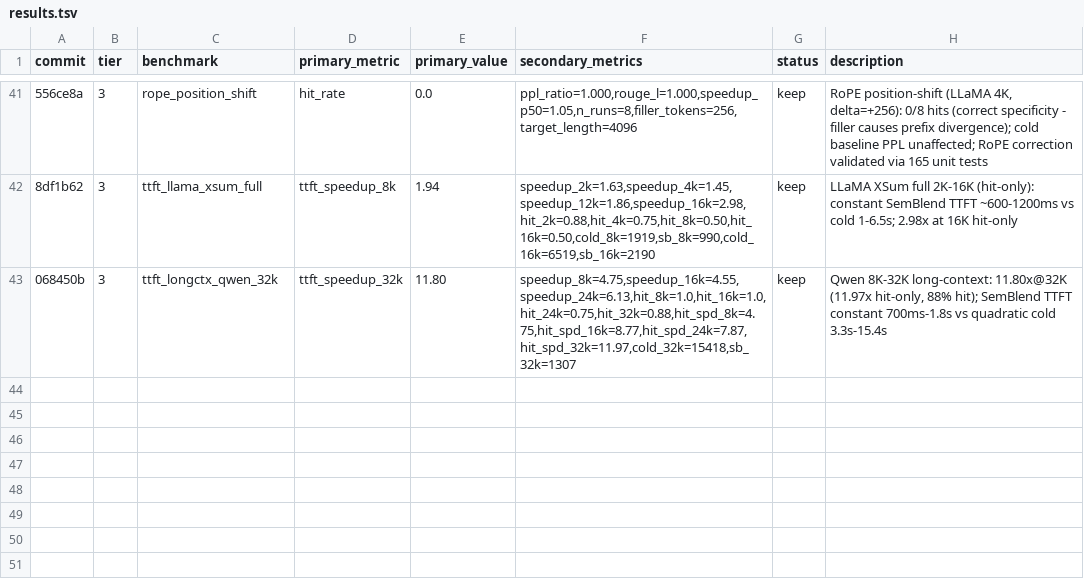
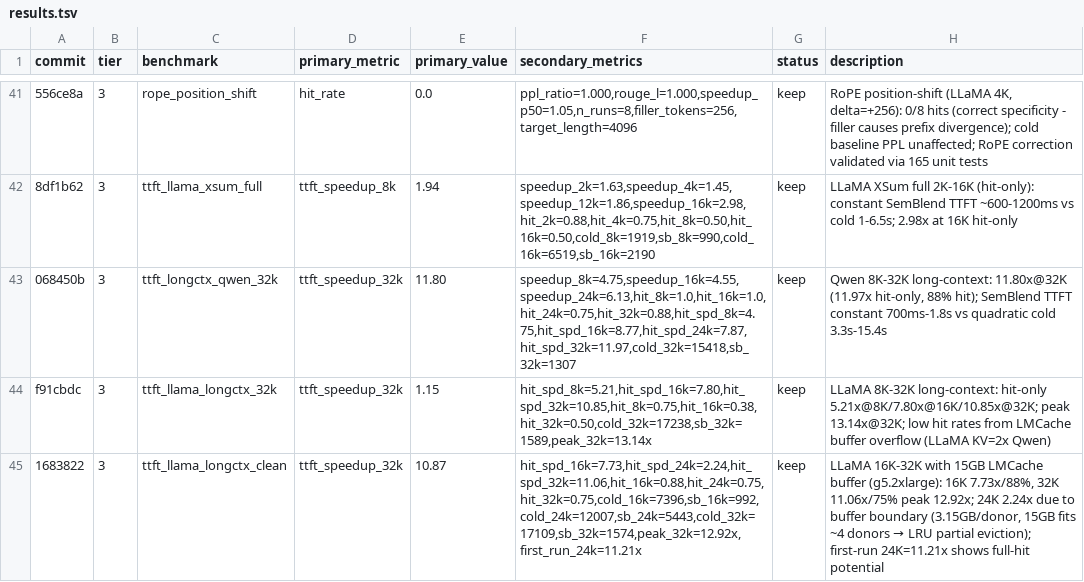
Before and after one commit to WorldFlowAI/autoresearch-semblend, a TSV file: results.tsv, drawn as a sheet; only a part is shown, gaps mark what is left out; the diff names each change by its address in the sheet, - before the commit and + after, or states it on an @@ line.

Commit message:
results: LLaMA 16K-32K clean benchmark with 15GB LMCache buffer (g5.2xlarge)
Run with interleaved donor registration (2 donors/run) on g5.2xlarge with
15GB LMCache CPU buffer (safe within 28Gi container limit; 25GB caused OOMKill).

Results:
- 16K: cold 7396ms, SemBlend 992ms, 7.73x hit-only speedup, 88% hit rate
- 24K: cold 12007ms, SemBlend 5443ms, 2.24x hit-only (buffer boundary: 15GB
  fits only ~4 donors at 3.15GB/donor → LRU partial eviction for runs 2-8;
  first-run 11.21x shows full-hit potential)
- 32K: cold 17109ms, SemBlend 1574ms, 11.06x hit-only, 75% hit rate, peak 12.92x

Update paper:
- Tab:results-kv: LLaMA 16K row 7.73x/88%, 32K row 11.06x/75%, peak 12.92x
- Paragraph: "larger KV footprint" → reference 15GB buffer, updated hit rates
- Footnote: correct buffer details (g5.2xlarge, 15GB)
- Conclusion finding 1: update to 7.7-8.3x@16K, 11.06-11.97x@32K range
- Scaling paragraph: update with actual cold times (7.4s/17.1s LLaMA)

```diff
--- a/results.tsv
+++ b/results.tsv
+row 44: f91cbdc | 3 | ttft_llama_longctx_32k | ttft_speedup_32k | 1.15 | hit_spd_8k=5.21,hit_spd_16k=7.80,hit_spd_32k=10.85,hit_8k=0.75,hit_16k=0.38,hit_32k=0.50,cold_32k=17238,sb_32k=1589,peak_32k=13.14x | keep | LLaMA 8K-32K long-context: hit-only 5.21x@8K/7.80x@16K/10.85x@32K; peak 13.14x@32K; low hit rates from LMCache buffer overflow (LLaMA KV=2x Qwen)
+row 45: 1683822 | 3 | ttft_llama_longctx_clean | ttft_speedup_32k | 10.87 | hit_spd_16k=7.73,hit_spd_24k=2.24,hit_spd_32k=11.06,hit_16k=0.88,hit_24k=0.75,hit_32k=0.75,cold_16k=7396,sb_16k=992,cold_24k=12007,sb_24k=5443,cold_32k=17109,sb_32k=1574,peak_32k=12.92x,first_run_24k=11.21x | keep | LLaMA 16K-32K with 15GB LMCache buffer (g5.2xlarge): 16K 7.73x/88%, 32K 11.06x/75% peak 12.92x; 24K 2.24x due to buffer boundary (3.15GB/donor, 15GB fits ~4 donors → LRU partial eviction); first-run 24K=11.21x shows full-hit potential
```
Also changed, not shown: 1 other file.
